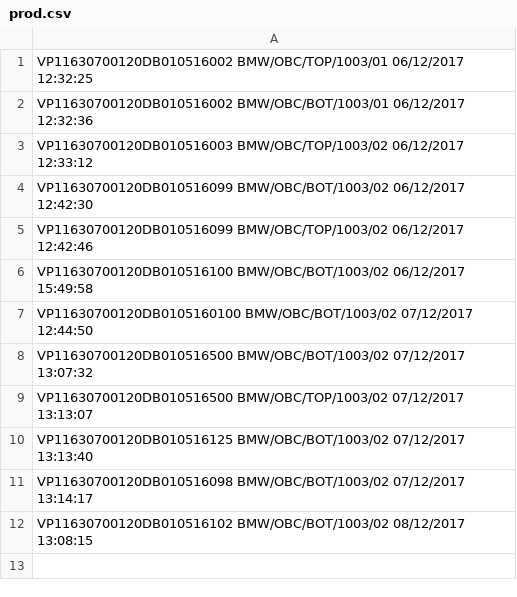
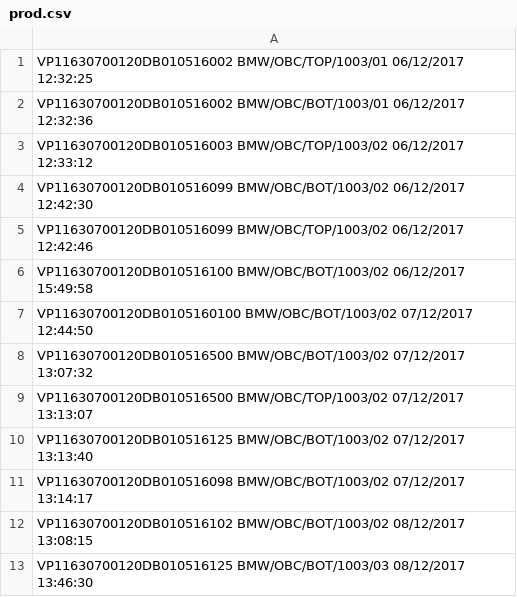
Before and after one commit to peltzergergely/CCTrace, a CSV file: CCTrace/bin/Release/prod.csv, drawn as a sheet; the diff names each change by its address in the sheet, - before the commit and + after, or states it on an @@ line.

```diff
--- a/CCTrace/bin/Release/prod.csv
+++ b/CCTrace/bin/Release/prod.csv
+row 13: VP11630700120DB010516125 BMW/OBC/BOT/1003/03 08/12/2017 13:46:30
```
Also changed, not shown: CCTrace/bin/Debug/prod.csv, 10 other files.
